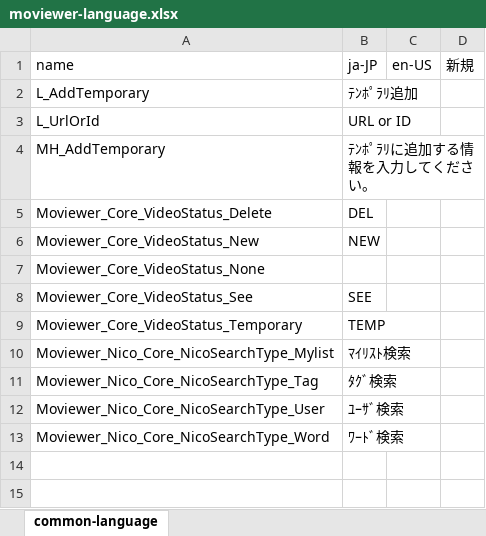
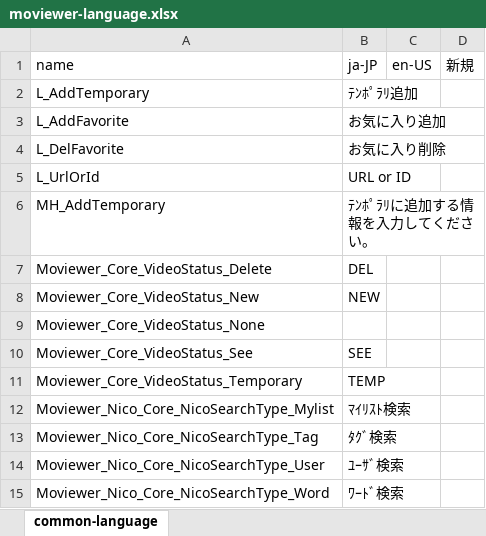
Before and after one commit to twinbird827/Moviewer, an Excel workbook: lang/moviewer-language.xlsx, sheet common-language, drawn as a sheet; values as stored, in another font and other column widths than the file's, no borders; the diff names each change by its address in the sheet, - before the commit and + after, or states it on an @@ line.

```diff
--- a/lang/moviewer-language.xlsx (sheet common-language)
+++ b/lang/moviewer-language.xlsx (sheet common-language)
+row 3: L_AddFavorite | お気に入り追加
+row 4: L_DelFavorite | お気に入り削除
```
Also changed, not shown: 19 other files.
